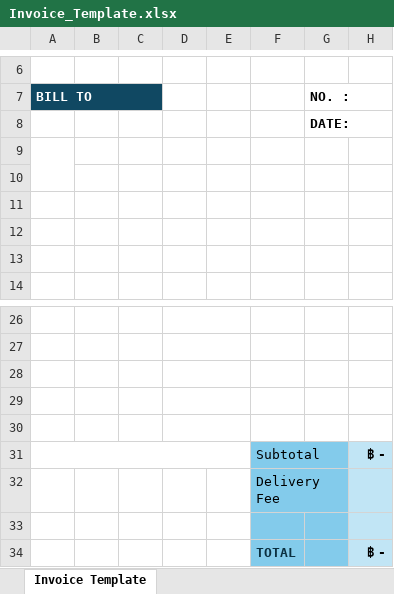
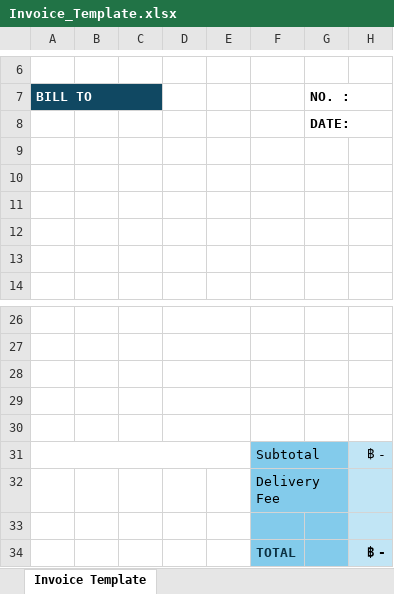
Before and after one commit to amrin78-smb/smb, an Excel workbook: templates/Invoice_Template.xlsx, sheet Invoice Template, drawn as a sheet; only a part is shown, gaps mark what is left out; values as stored, in another font and other column widths than the file's, no borders; charts and pictures not drawn; the diff names each change by its address in the sheet, - before the commit and + after, or states it on an @@ line.

Commit message:
Add files via upload

```diff
--- a/templates/Invoice_Template.xlsx (sheet Invoice Template)
+++ b/templates/Invoice_Template.xlsx (sheet Invoice Template)
-A9:A10 merged
-H31 bold: on
+H31 bold: off
```
Also changed, not shown: charts or pictures.
